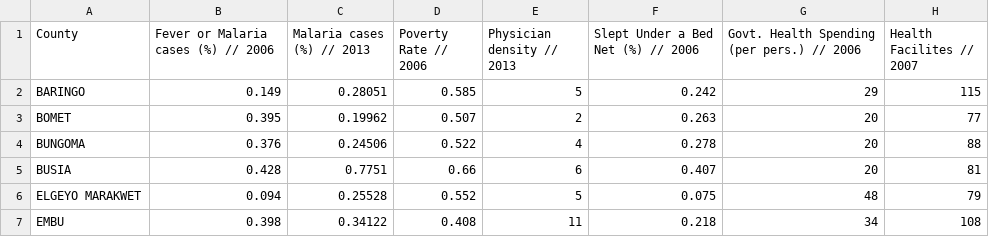
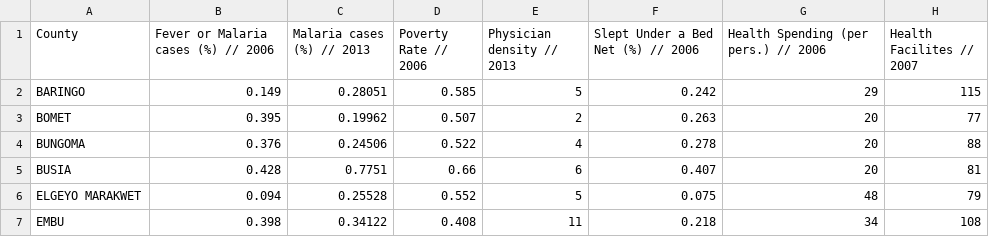
Before and after one commit to RealImpactAnalytics/d4g-hackathon-malaria-viz, a CSV file: data/d4g_malaria_explore.csv, drawn as a sheet; only a part is shown.

Commit message:
update meta data

```diff
--- a/data/d4g_malaria_explore.csv
+++ b/data/d4g_malaria_explore.csv
@@ -1,2 +1,2 @@
-County,Fever or Malaria cases (%) // 2006,Malaria cases (%) // 2013,Poverty Rate // 2006,Physician density // 2013,Slept Under a Bed Net (%) // 2006,Govt. Health Spending (per pers.) // 2006,Health Facilites // 2007
+County,Fever or Malaria cases (%) // 2006,Malaria cases (%) // 2013,Poverty Rate // 2006,Physician density // 2013,Slept Under a Bed Net (%) // 2006,Health Spending (per pers.) // 2006,Health Facilites // 2007
 BARINGO,0.149,0.28051,0.585,5,0.242,29,115
```
Also changed, not shown: 1 other file.
